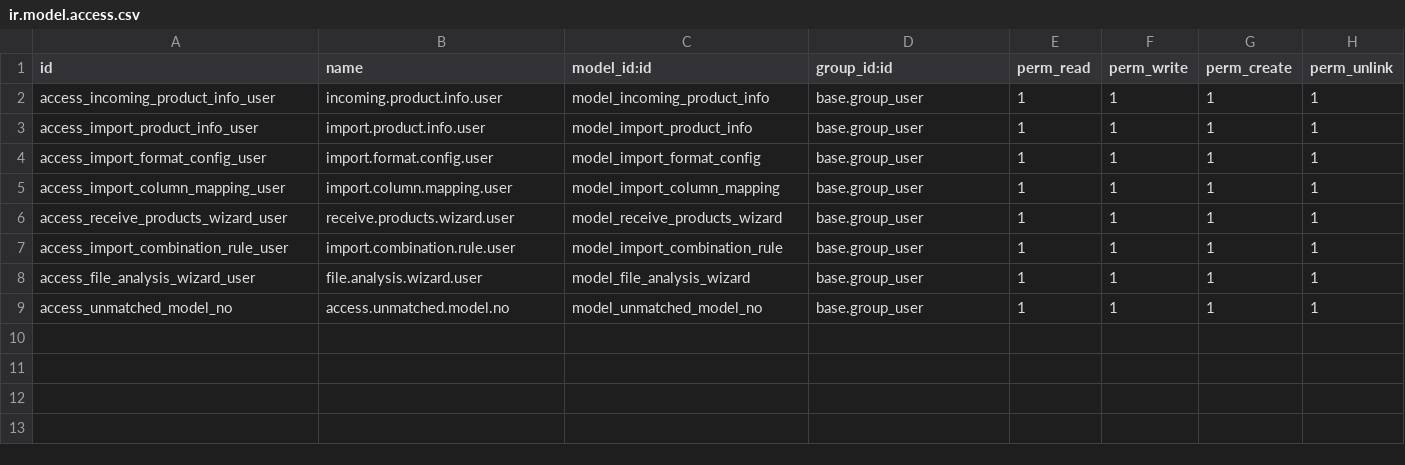
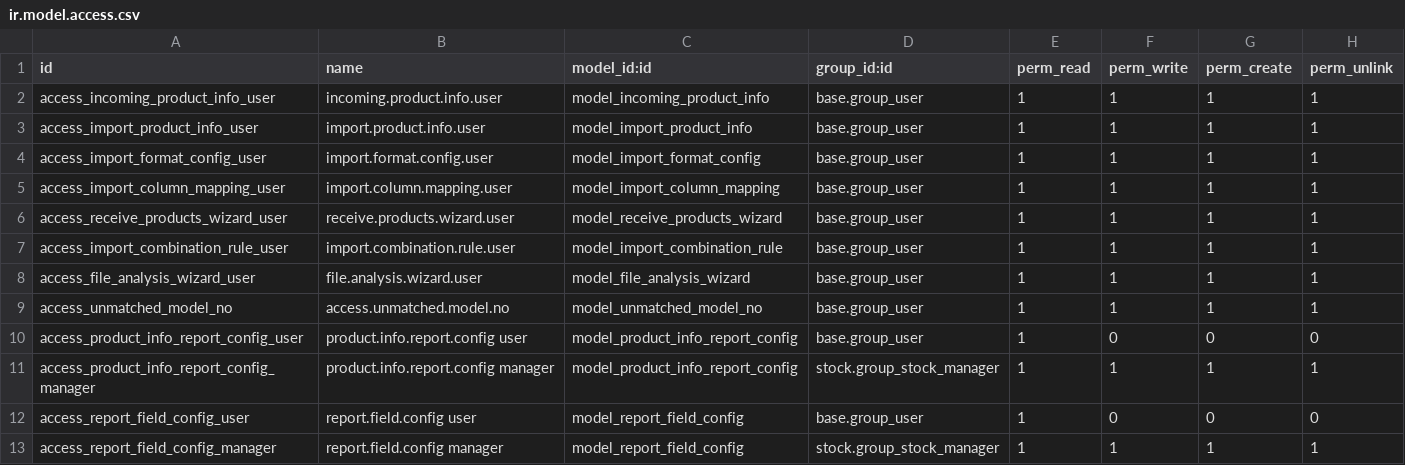
Before and after one commit to kubangab/supplier_information_import, a CSV file: security/ir.model.access.csv, drawn as a sheet; the diff names each change by its address in the sheet, - before the commit and + after, or states it on an @@ line.

Commit message:
Added support for defining fields for exsport
Added new function so that it is possible to define the fields on the Excel export to the customer. The fields can be translated to send to the customer depending on customer language.

```diff
--- a/security/ir.model.access.csv
+++ b/security/ir.model.access.csv
+row 10: access_product_info_report_config_user | product.info.report.config user | model_product_info_report_config | base.group_user | 1 | 0 | 0 | 0
+row 11: access_product_info_report_config_manager | product.info.report.config manager | model_product_info_report_config | stock.group_stock_manager | 1 | 1 | 1 | 1
+row 12: access_report_field_config_user | report.field.config user | model_report_field_config | base.group_user | 1 | 0 | 0 | 0
+row 13: access_report_field_config_manager | report.field.config manager | model_report_field_config | stock.group_stock_manager | 1 | 1 | 1 | 1
```
Also changed, not shown: 9 other files.
